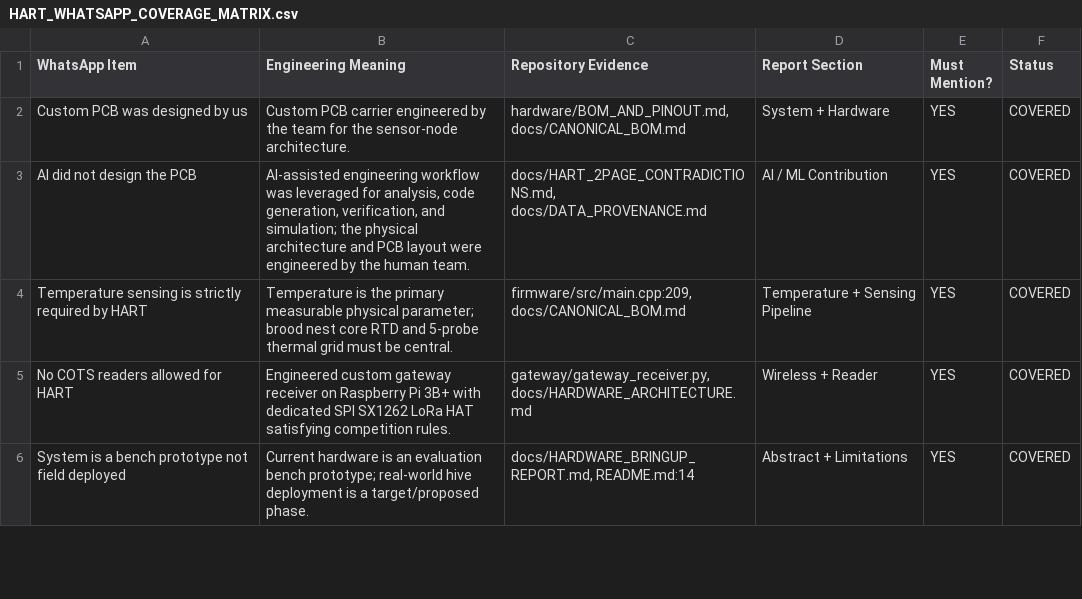
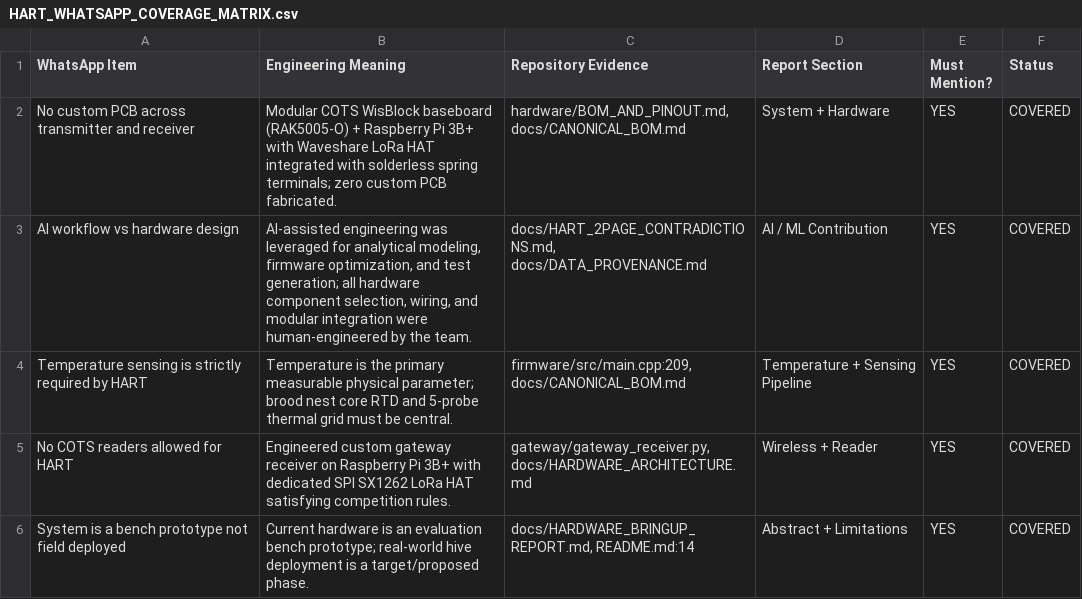
Before and after one commit to atharveeee-netizen/beevil-knievel, a CSV file: docs/HART_WHATSAPP_COVERAGE_MATRIX.csv, drawn as a sheet; only a part is shown.

Commit message:
fix(truth): correct hardware to modular COTS platform without custom PCB, align video gaps to 1 research + 2 companies, remove personal images

```diff
--- a/docs/HART_WHATSAPP_COVERAGE_MATRIX.csv
+++ b/docs/HART_WHATSAPP_COVERAGE_MATRIX.csv
@@ -1,4 +1,4 @@
 WhatsApp Item,Engineering Meaning,Repository Evidence,Report Section,Must Mention?,Status
-"Custom PCB was designed by us","Custom PCB carrier engineered by the team for the sensor-node architecture.","hardware/BOM_AND_PINOUT.md, docs/CANONICAL_BOM.md",System + Hardware,YES,COVERED
-"AI did not design the PCB","AI-assisted engineering workflow was leveraged for analysis, code generation, verification, and simulation; the physical architecture and PCB layout were engineered by the human team.","docs/HART_2PAGE_CONTRADICTIONS.md, docs/DATA_PROVENANCE.md",AI / ML Contribution,YES,COVERED
+"No custom PCB across transmitter and receiver","Modular COTS WisBlock baseboard (RAK5005-O) + Raspberry Pi 3B+ with Waveshare LoRa HAT integrated with solderless spring terminals; zero custom PCB fabricated.","hardware/BOM_AND_PINOUT.md, docs/CANONICAL_BOM.md",System + Hardware,YES,COVERED
+"AI workflow vs hardware design","AI-assisted engineering was leveraged for analytical modeling, firmware optimization, and test generation; all hardware component selection, wiring, and modular integration were human-engineered by the team.","docs/HART_2PAGE_CONTRADICTIONS.md, docs/DATA_PROVENANCE.md",AI / ML Contribution,YES,COVERED
 "Temperature sensing is strictly required by HART","Temperature is the primary measurable physical parameter; brood nest core RTD and 5-probe thermal grid must be central.","firmware/src/main.cpp:209, docs/CANONICAL_BOM.md",Temperature + Sensing Pipeline,YES,COVERED
```
Also changed, not shown: 4 other files.
